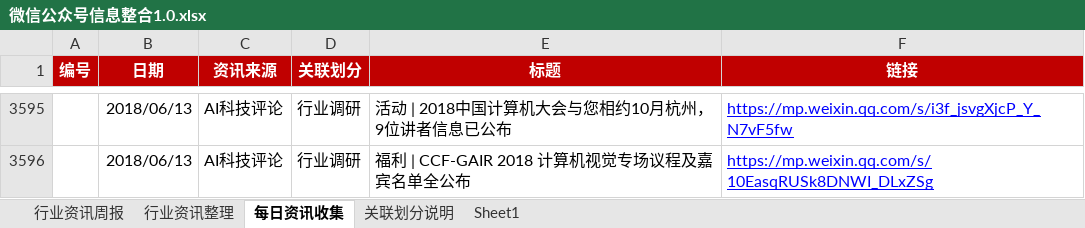
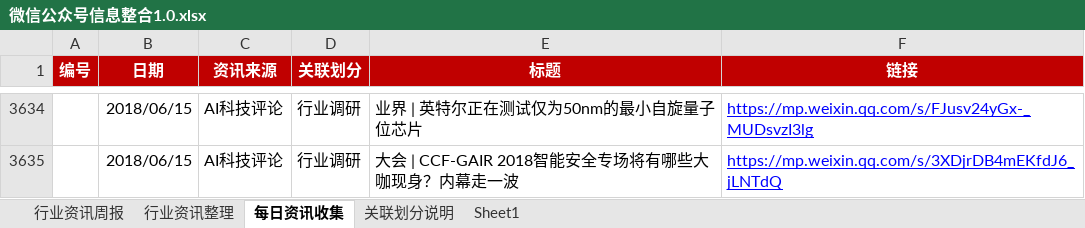
Before and after one commit to Johnqiu123/TradeInformation, an Excel workbook: 微信公众号信息整合1.0.xlsx, sheet 每日资讯收集, drawn as a sheet; only a part is shown, gaps mark what is left out; values as stored, in another font and other column widths than the file's, no borders; addresses are those after the commit; the diff covers the shown part only; the diff names each change by its address in the sheet, - before the commit and + after, or states it on an @@ line.

```diff
--- a/微信公众号信息整合1.0.xlsx (sheet 每日资讯收集)
+++ b/微信公众号信息整合1.0.xlsx (sheet 每日资讯收集)
-B3634:B3635 (日期): 2018/06/13
+B3634:B3635 (日期): 2018/06/15
-E3634 (标题): 活动 | 2018中国计算机大会与您相约10月杭州，9位讲者信息已公布
+E3634 (标题): 业界 | 英特尔正在测试仅为50nm的最小自旋量子位芯片
-F3634 (链接): https://mp.weixin.qq.com/s/i3f_jsvgXjcP_Y_N7vF5fw
+F3634 (链接): https://mp.weixin.qq.com/s/FJusv24yGx-_MUDsvzI3lg
-E3635 (标题): 福利 | CCF-GAIR 2018 计算机视觉专场议程及嘉宾名单全公布
+E3635 (标题): 大会 | CCF-GAIR 2018智能安全专场将有哪些大咖现身？内幕走一波
-F3635 (链接): https://mp.weixin.qq.com/s/10EasqRUSk8DNWI_DLxZSg
+F3635 (链接): https://mp.weixin.qq.com/s/3XDjrDB4mEKfdJ6_jLNTdQ
```
Also changed, not shown: 10 added rows, 28 hidden or unhidden rows, 81 edited cells and cell formats elsewhere in this sheet, sheet 行业资讯周报.
